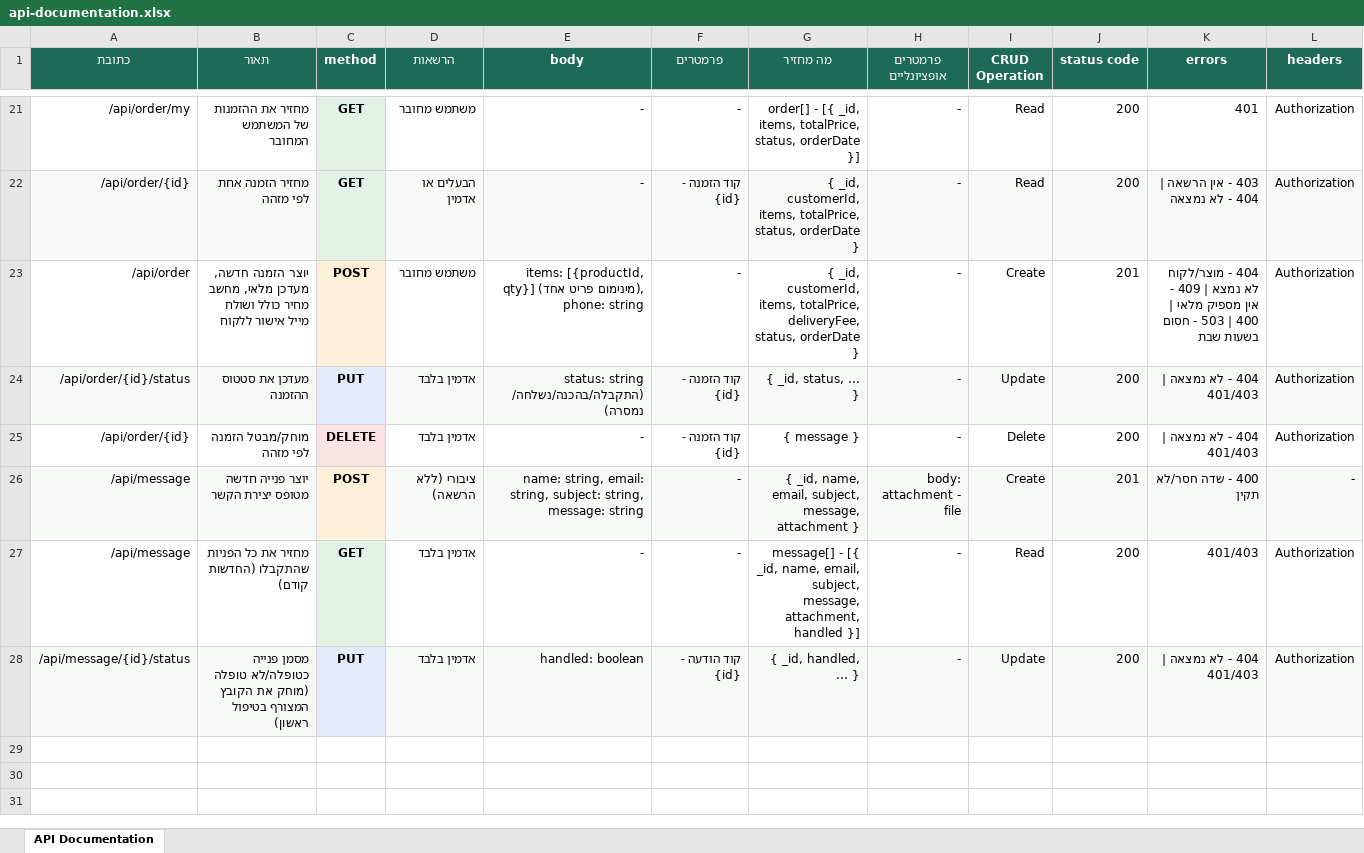
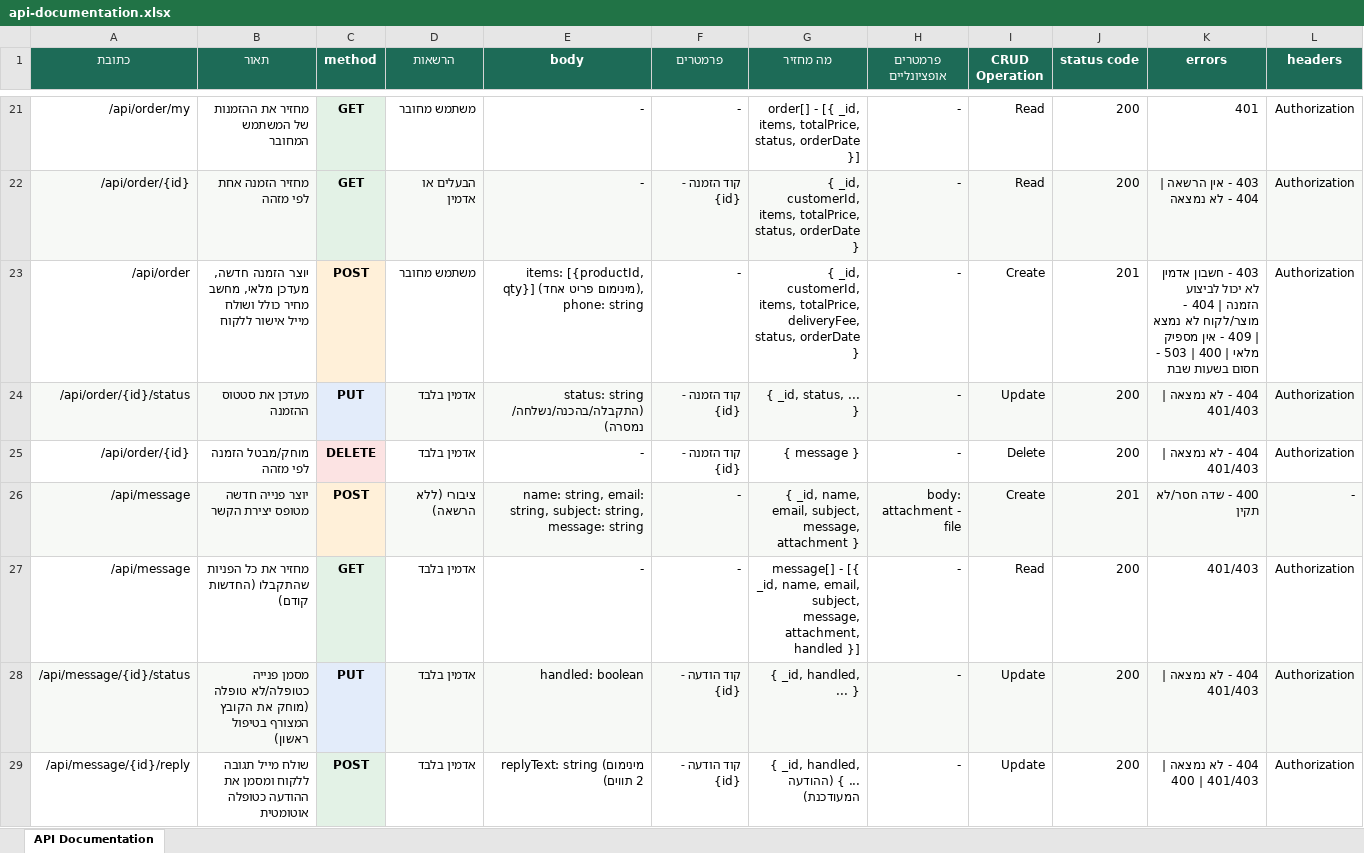
Before and after one commit to shaked620d-hue/Super_Direct, an Excel workbook: docs/api-documentation.xlsx, sheet API Documentation, drawn as a sheet; only a part is shown, gaps mark what is left out; values as stored, in another font and other column widths than the file's, no borders; the diff names each change by its address in the sheet, - before the commit and + after, or states it on an @@ line.

Commit message:
docs: add message reply endpoint and admin-blocked order error to API docs

```diff
--- a/docs/api-documentation.xlsx (sheet API Documentation)
+++ b/docs/api-documentation.xlsx (sheet API Documentation)
-K23 (errors): 404 -…
+K23 (errors): 403 - חשבון אדמין לא יכול לביצוע הזמנה | 404 -…
+row 29: /api/message/{id}/reply | שולח מייל תגובה ללקוח ומסמן את ההודעה כטופלה אוטומטית | POST | אדמין בלבד | replyText: string (מינימום 2 תווים) | קוד הודעה - {id} | { _id, handled, ... } (ההודעה המעודכנת) | - | Update | 200 | 404 - לא נמצאה | 400 | 401/403 | Authorization
```
